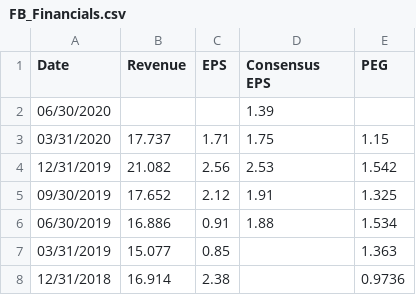
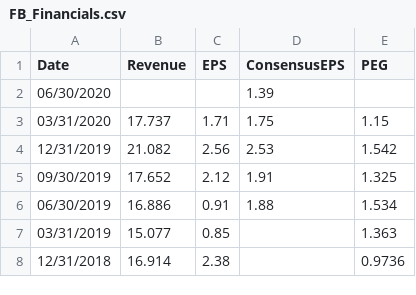
Before and after one commit to jiechen2358/StockAnalysisOfTechInnovators, a CSV file: Data/FB_Financials.csv, drawn as a sheet; only a part is shown.

Commit message:
Update FB_Financials.csv

```diff
--- a/Data/FB_Financials.csv
+++ b/Data/FB_Financials.csv
@@ -1,2 +1,2 @@
-Date,Revenue,EPS,Consensus EPS,PEG
+Date,Revenue,EPS,ConsensusEPS,PEG
 06/30/2020,,,1.39,
```
